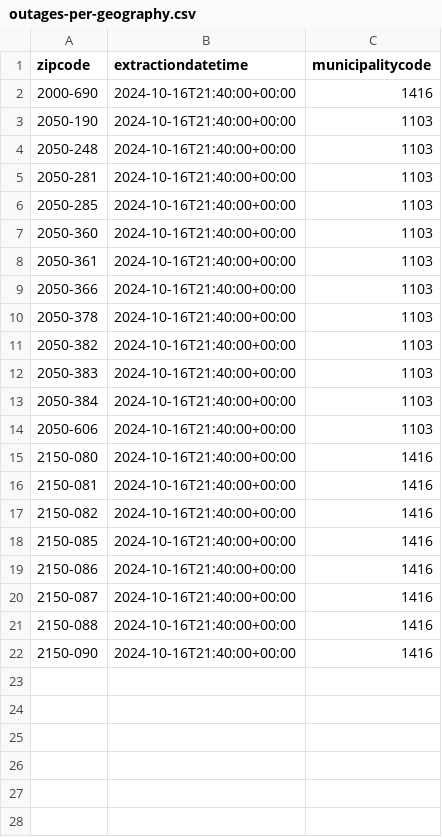
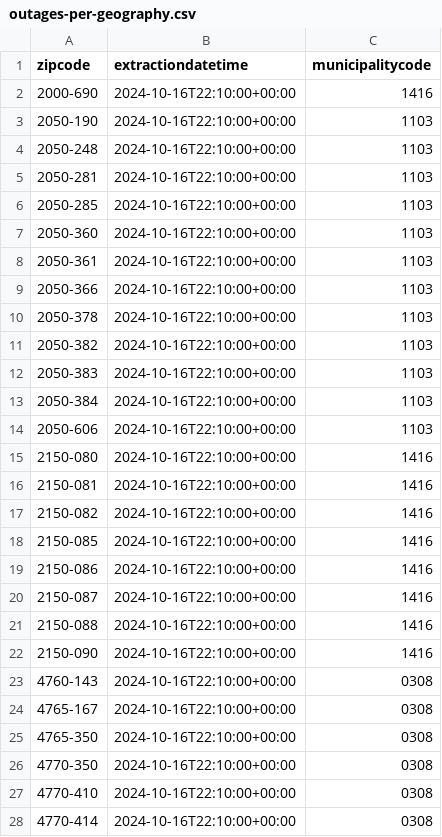
Before and after one commit to pmaf/scrape-power-outages-portugal, a CSV file: outages-per-geography.csv, drawn as a sheet; only a part is shown; the diff covers the shown part only.

```diff
--- a/outages-per-geography.csv
+++ b/outages-per-geography.csv
@@ -1,22 +1,28 @@
 zipcode,extractiondatetime,municipalitycode
-2000-690,2024-10-16T21:40:00+00:00,1416
-2050-190,2024-10-16T21:40:00+00:00,1103
-2050-248,2024-10-16T21:40:00+00:00,1103
-2050-281,2024-10-16T21:40:00+00:00,1103
-2050-285,2024-10-16T21:40:00+00:00,1103
-2050-360,2024-10-16T21:40:00+00:00,1103
-2050-361,2024-10-16T21:40:00+00:00,1103
-2050-366,2024-10-16T21:40:00+00:00,1103
-2050-378,2024-10-16T21:40:00+00:00,1103
-2050-382,2024-10-16T21:40:00+00:00,1103
-2050-383,2024-10-16T21:40:00+00:00,1103
-2050-384,2024-10-16T21:40:00+00:00,1103
-2050-606,2024-10-16T21:40:00+00:00,1103
-2150-080,2024-10-16T21:40:00+00:00,1416
-2150-081,2024-10-16T21:40:00+00:00,1416
-2150-082,2024-10-16T21:40:00+00:00,1416
-2150-085,2024-10-16T21:40:00+00:00,1416
-2150-086,2024-10-16T21:40:00+00:00,1416
-2150-087,2024-10-16T21:40:00+00:00,1416
-2150-088,2024-10-16T21:40:00+00:00,1416
-2150-090,2024-10-16T21:40:00+00:00,1416
+2000-690,2024-10-16T22:10:00+00:00,1416
+2050-190,2024-10-16T22:10:00+00:00,1103
+2050-248,2024-10-16T22:10:00+00:00,1103
+2050-281,2024-10-16T22:10:00+00:00,1103
+2050-285,2024-10-16T22:10:00+00:00,1103
+2050-360,2024-10-16T22:10:00+00:00,1103
+2050-361,2024-10-16T22:10:00+00:00,1103
+2050-366,2024-10-16T22:10:00+00:00,1103
+2050-378,2024-10-16T22:10:00+00:00,1103
+2050-382,2024-10-16T22:10:00+00:00,1103
+2050-383,2024-10-16T22:10:00+00:00,1103
+2050-384,2024-10-16T22:10:00+00:00,1103
+2050-606,2024-10-16T22:10:00+00:00,1103
+2150-080,2024-10-16T22:10:00+00:00,1416
+2150-081,2024-10-16T22:10:00+00:00,1416
+2150-082,2024-10-16T22:10:00+00:00,1416
+2150-085,2024-10-16T22:10:00+00:00,1416
+2150-086,2024-10-16T22:10:00+00:00,1416
+2150-087,2024-10-16T22:10:00+00:00,1416
+2150-088,2024-10-16T22:10:00+00:00,1416
+2150-090,2024-10-16T22:10:00+00:00,1416
+4760-143,2024-10-16T22:10:00+00:00,0308
+4765-167,2024-10-16T22:10:00+00:00,0308
+4765-350,2024-10-16T22:10:00+00:00,0308
+4770-350,2024-10-16T22:10:00+00:00,0308
+4770-410,2024-10-16T22:10:00+00:00,0308
+4770-414,2024-10-16T22:10:00+00:00,0308
```
Also changed, not shown: 15 added rows elsewhere in this file, 1 other file.
